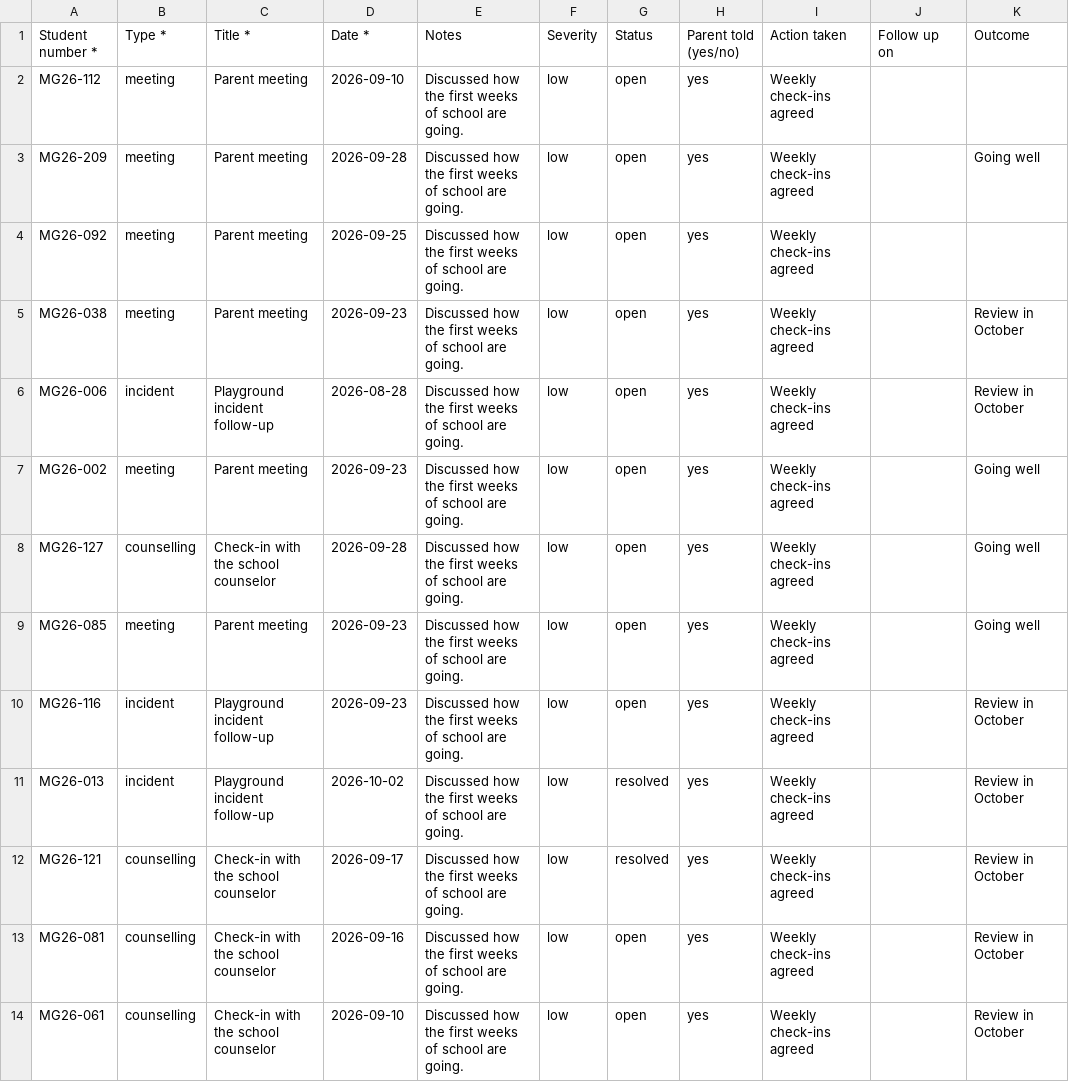
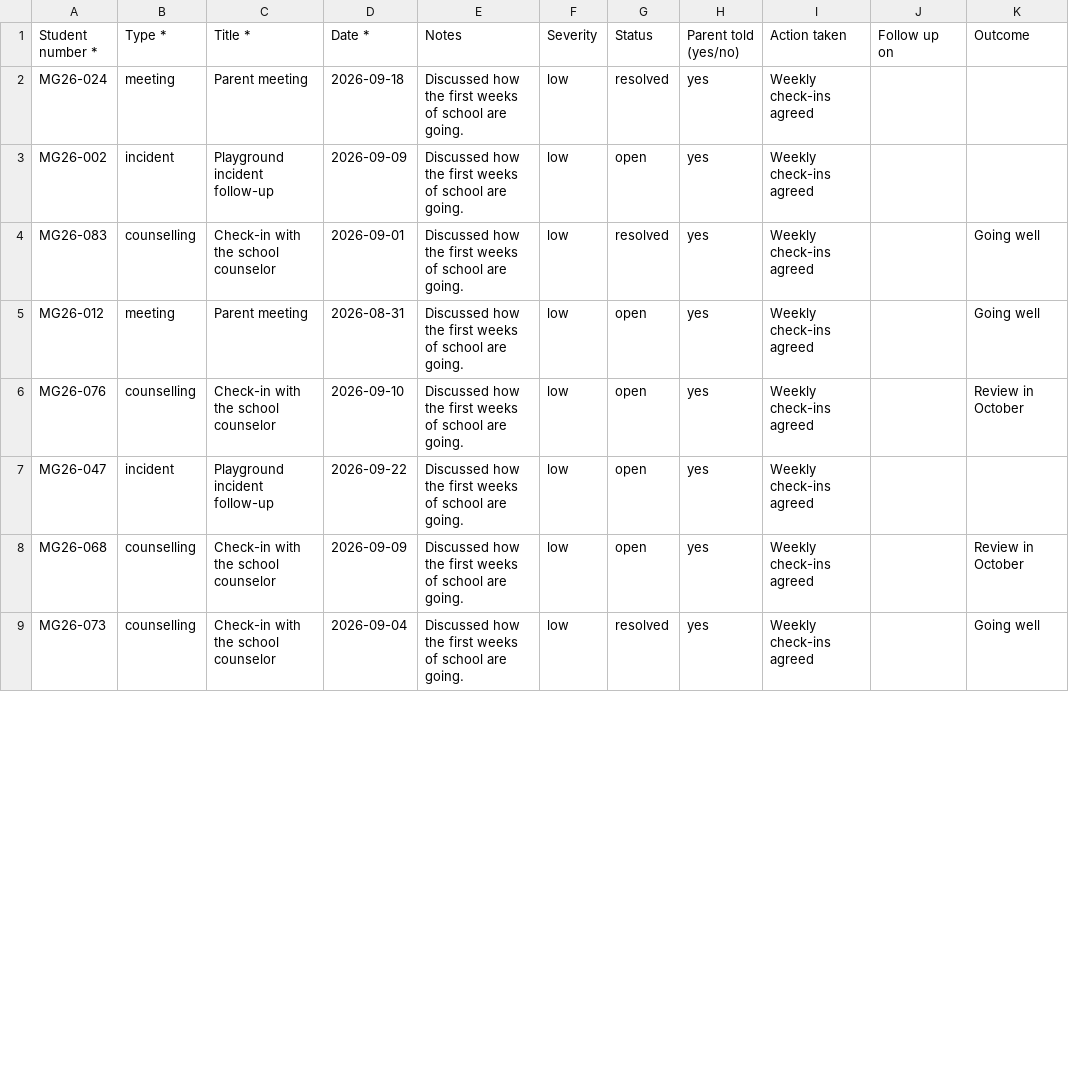
Before and after one commit to CodeCortexDigital/CC-EMS, a CSV file: sample-data/us-school/observations.csv, drawn as a sheet; only a part is shown; the diff covers the shown part only.

```diff
--- a/sample-data/us-school/observations.csv
+++ b/sample-data/us-school/observations.csv
@@ -1,14 +1,9 @@
 Student number *,Type *,Title *,Date *,Notes,Severity,Status,Parent told (yes/no),Action taken,Follow up on,Outcome
-MG26-112,meeting,Parent meeting,2026-09-10,Discussed how the first weeks of school are going.,low,open,yes,Weekly check-ins agreed,,
-MG26-209,meeting,Parent meeting,2026-09-28,Discussed how the first weeks of school are going.,low,open,yes,Weekly check-ins agreed,,Going well
-MG26-092,meeting,Parent meeting,2026-09-25,Discussed how the first weeks of school are going.,low,open,yes,Weekly check-ins agreed,,
-MG26-038,meeting,Parent meeting,2026-09-23,Discussed how the first weeks of school are going.,low,open,yes,Weekly check-ins agreed,,Review in October
-MG26-006,incident,Playground incident follow-up,2026-08-28,Discussed how the first weeks of school are going.,low,open,yes,Weekly check-ins agreed,,Review in October
-MG26-002,meeting,Parent meeting,2026-09-23,Discussed how the first weeks of school are going.,low,open,yes,Weekly check-ins agreed,,Going well
-MG26-127,counselling,Check-in with the school counselor,2026-09-28,Discussed how the first weeks of school are going.,low,open,yes,Weekly check-ins agreed,,Going well
-MG26-085,meeting,Parent meeting,2026-09-23,Discussed how the first weeks of school are going.,low,open,yes,Weekly check-ins agreed,,Going well
-MG26-116,incident,Playground incident follow-up,2026-09-23,Discussed how the first weeks of school are going.,low,open,yes,Weekly check-ins agreed,,Review in October
-MG26-013,incident,Playground incident follow-up,2026-10-02,Discussed how the first weeks of school are going.,low,resolved,yes,Weekly check-ins agreed,,Review in October
-MG26-121,counselling,Check-in with the school counselor,2026-09-17,Discussed how the first weeks of school are going.,low,resolved,yes,Weekly check-ins agreed,,Review in October
-MG26-081,counselling,Check-in with the school counselor,2026-09-16,Discussed how the first weeks of school are going.,low,open,yes,Weekly check-ins agreed,,Review in October
-MG26-061,counselling,Check-in with the school counselor,2026-09-10,Discussed how the first weeks of school are going.,low,open,yes,Weekly check-ins agreed,,Review in October
+MG26-024,meeting,Parent meeting,2026-09-18,Discussed how the first weeks of school are going.,low,resolved,yes,Weekly check-ins agreed,,
+MG26-002,incident,Playground incident follow-up,2026-09-09,Discussed how the first weeks of school are going.,low,open,yes,Weekly check-ins agreed,,
+MG26-083,counselling,Check-in with the school counselor,2026-09-01,Discussed how the first weeks of school are going.,low,resolved,yes,Weekly check-ins agreed,,Going well
+MG26-012,meeting,Parent meeting,2026-08-31,Discussed how the first weeks of school are going.,low,open,yes,Weekly check-ins agreed,,Going well
+MG26-076,counselling,Check-in with the school counselor,2026-09-10,Discussed how the first weeks of school are going.,low,open,yes,Weekly check-ins agreed,,Review in October
+MG26-047,incident,Playground incident follow-up,2026-09-22,Discussed how the first weeks of school are going.,low,open,yes,Weekly check-ins agreed,,
+MG26-068,counselling,Check-in with the school counselor,2026-09-09,Discussed how the first weeks of school are going.,low,open,yes,Weekly check-ins agreed,,Review in October
+MG26-073,counselling,Check-in with the school counselor,2026-09-04,Discussed how the first weeks of school are going.,low,resolved,yes,Weekly check-ins agreed,,Going well
```
Also changed, not shown: 5 added rows and 8 edited cells elsewhere in this file, sample-data/us-school/admissions.csv, sample-data/us-school/behaviour_incidents.csv, 42 other files.
